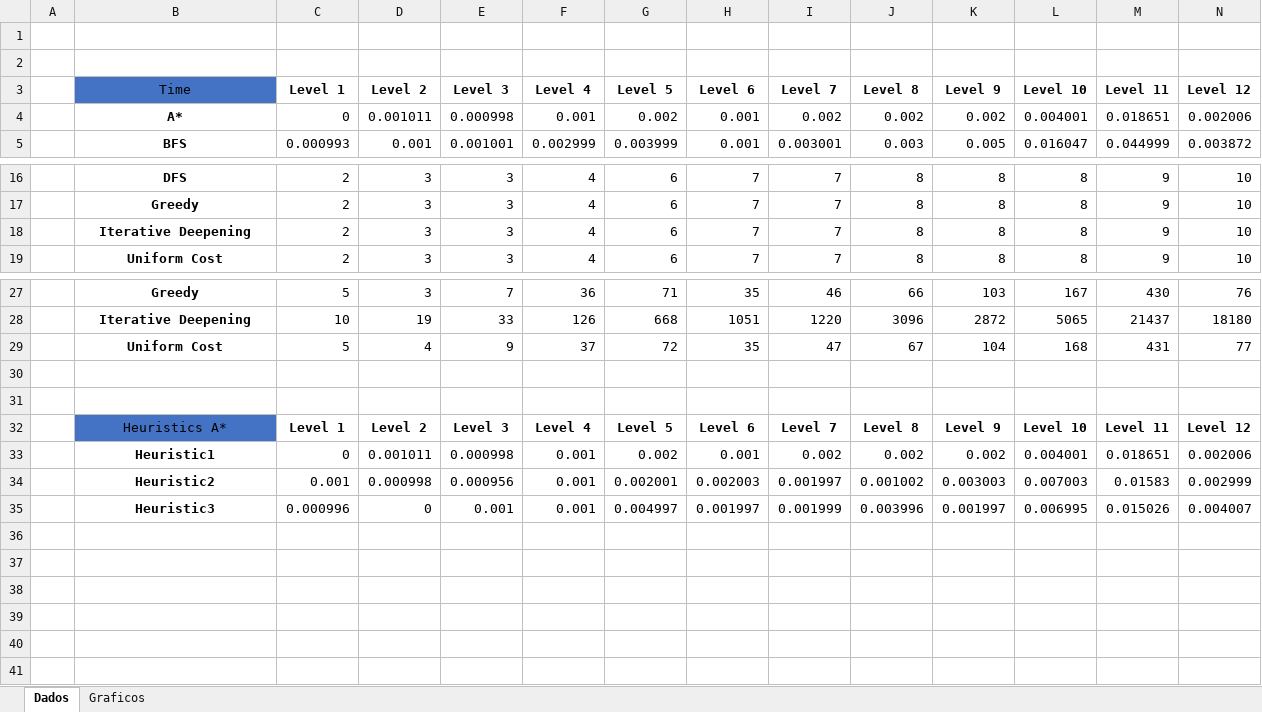
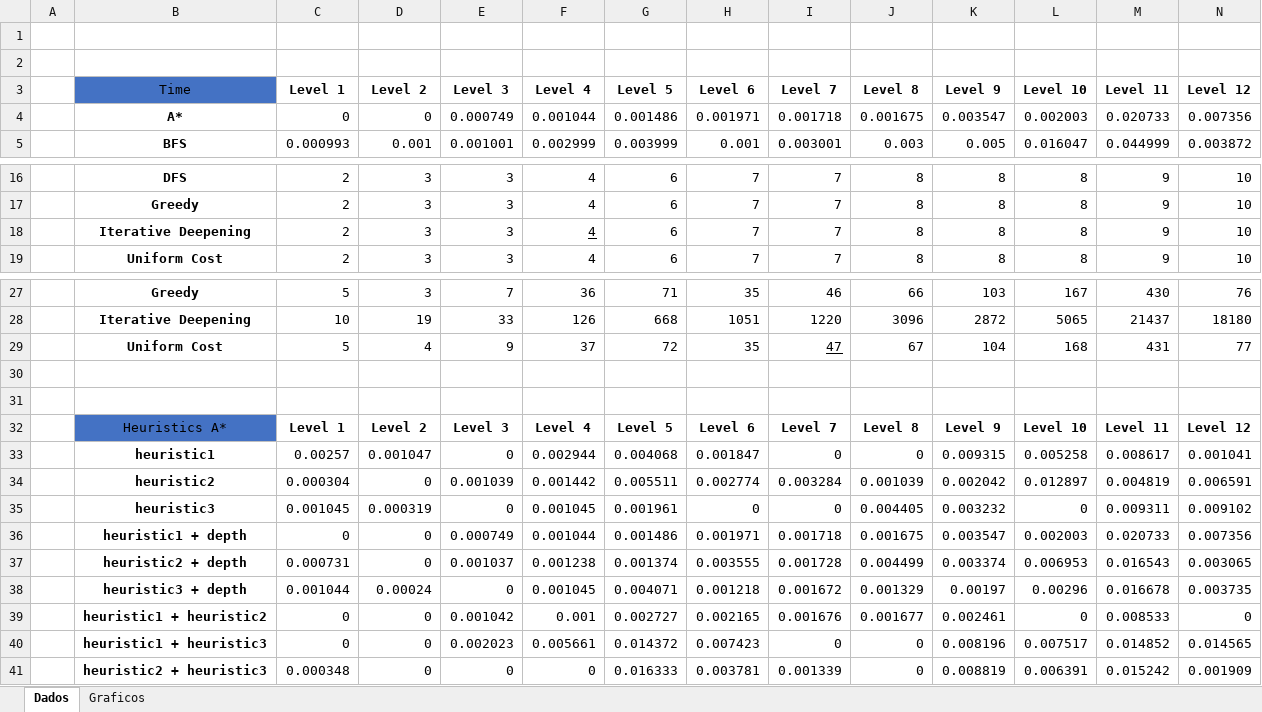
Before and after one commit to pedrovponte/IART-g39, an Excel workbook: docs/time_analysis.xlsx, sheet Dados, drawn as a sheet; only a part is shown, gaps mark what is left out; values as stored, in another font and other column widths than the file's, no borders; removed rows and columns are numbered as before the commit, all else as after; rows hold the shown columns only; the diff names each change by its address in the sheet, - before the commit and + after, or states it on an @@ line.

```diff
--- a/docs/time_analysis.xlsx (sheet Dados)
+++ b/docs/time_analysis.xlsx (sheet Dados)
-row 4:  | A* | 0 | 0.001011 | 0.000998 | 0.001 | 0.002 | 0.001 | 0.002 | 0.002 | 0.002 | 0.004001 | 0.018651 | 0.002006
+row 4:  | A* | 0 | 0 | 0.000749 | 0.001044 | 0.001486 | 0.001971 | 0.001718 | 0.001675 | 0.003547 | 0.002003 | 0.020733 | 0.007356
-F18 underline: off
+F18 underline: on
-I29 underline: off
+I29 underline: on
-row 33:  | Heuristic1 | 0 | 0.001011 | 0.000998 | 0.001 | 0.002 | 0.001 | 0.002 | 0.002 | 0.002 | 0.004001 | 0.018651 | 0.002006
-row 34:  | Heuristic2 | 0.001 | 0.000998 | 0.000956 | 0.001 | 0.002001 | 0.002003 | 0.001997 | 0.001002 | 0.003003 | 0.007003 | 0.01583 | 0.002999
-row 35:  | Heuristic3 | 0.000996 | 0 | 0.001 | 0.001 | 0.004997 | 0.001997 | 0.001999 | 0.003996 | 0.001997 | 0.006995 | 0.015026 | 0.004007
+row 33:  | heuristic1 | 0.00257 | 0.001047 | 0 | 0.002944 | 0.004068 | 0.001847 | 0 | 0 | 0.009315 | 0.005258 | 0.008617 | 0.001041
+row 34:  | heuristic2 | 0.000304 | 0 | 0.001039 | 0.001442 | 0.005511 | 0.002774 | 0.003284 | 0.001039 | 0.002042 | 0.012897 | 0.004819 | 0.006591
+row 35:  | heuristic3 | 0.001045 | 0.000319 | 0 | 0.001045 | 0.001961 | 0 | 0 | 0.004405 | 0.003232 | 0 | 0.009311 | 0.009102
+row 36:  | heuristic1 + depth | 0 | 0 | 0.000749 | 0.001044 | 0.001486 | 0.001971 | 0.001718 | 0.001675 | 0.003547 | 0.002003 | 0.020733 | 0.007356
+row 37:  | heuristic2 + depth | 0.000731 | 0 | 0.001037 | 0.001238 | 0.001374 | 0.003555 | 0.001728 | 0.004499 | 0.003374 | 0.006953 | 0.016543 | 0.003065
+row 38:  | heuristic3 + depth | 0.001044 | 0.00024 | 0 | 0.001045 | 0.004071 | 0.001218 | 0.001672 | 0.001329 | 0.00197 | 0.00296 | 0.016678 | 0.003735
+row 39:  | heuristic1 + heuristic2 | 0 | 0 | 0.001042 | 0.001 | 0.002727 | 0.002165 | 0.001676 | 0.001677 | 0.002461 | 0 | 0.008533 | 0
+row 40:  | heuristic1 + heuristic3 | 0 | 0 | 0.002023 | 0.005661 | 0.014372 | 0.007423 | 0 | 0 | 0.008196 | 0.007517 | 0.014852 | 0.014565
+row 41:  | heuristic2 + heuristic3 | 0.000348 | 0 | 0 | 0 | 0.016333 | 0.003781 | 0.001339 | 0 | 0.008819 | 0.006391 | 0.015242 | 0.001909
```
Also changed, not shown: charts or pictures, 8 other files.
